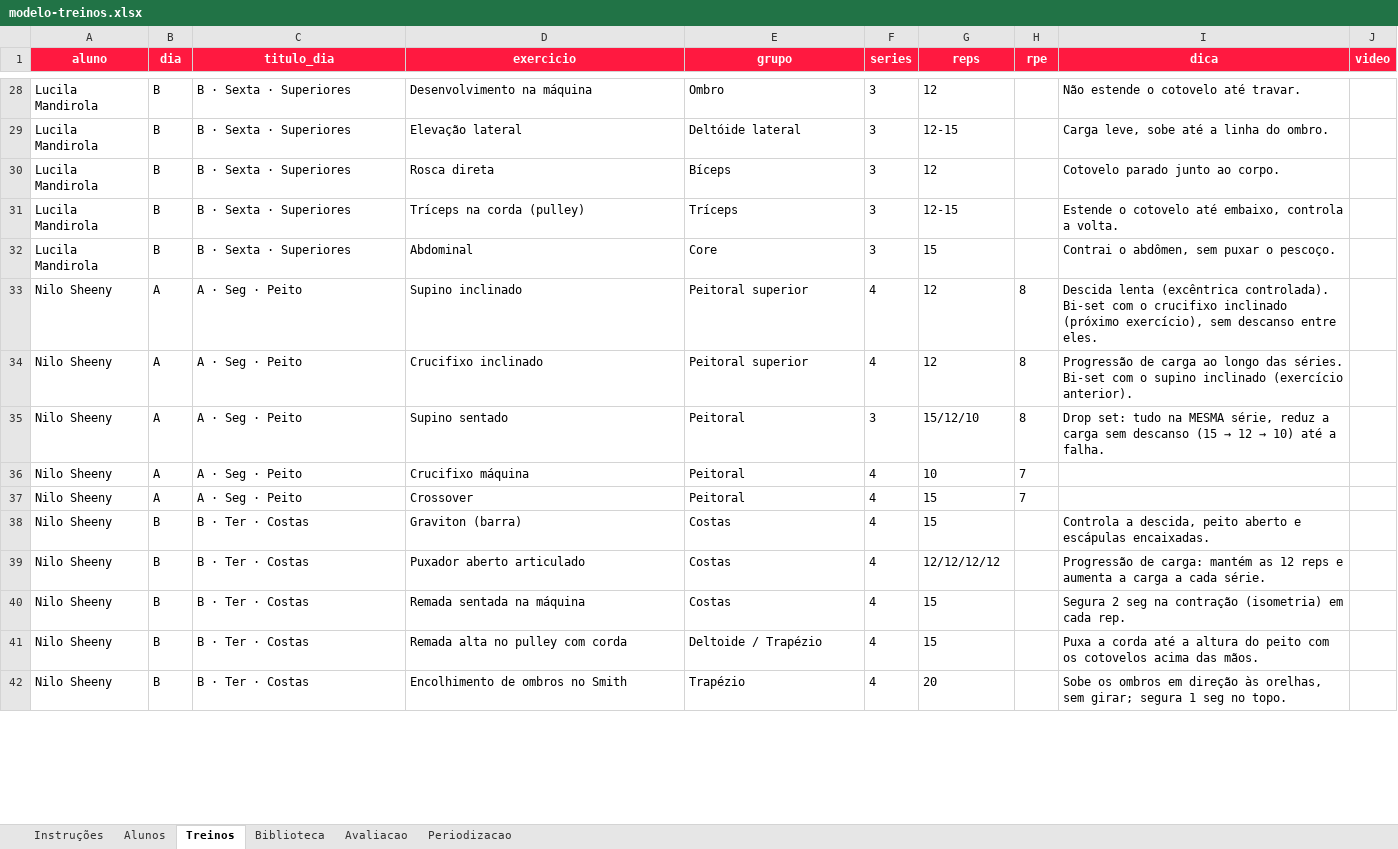
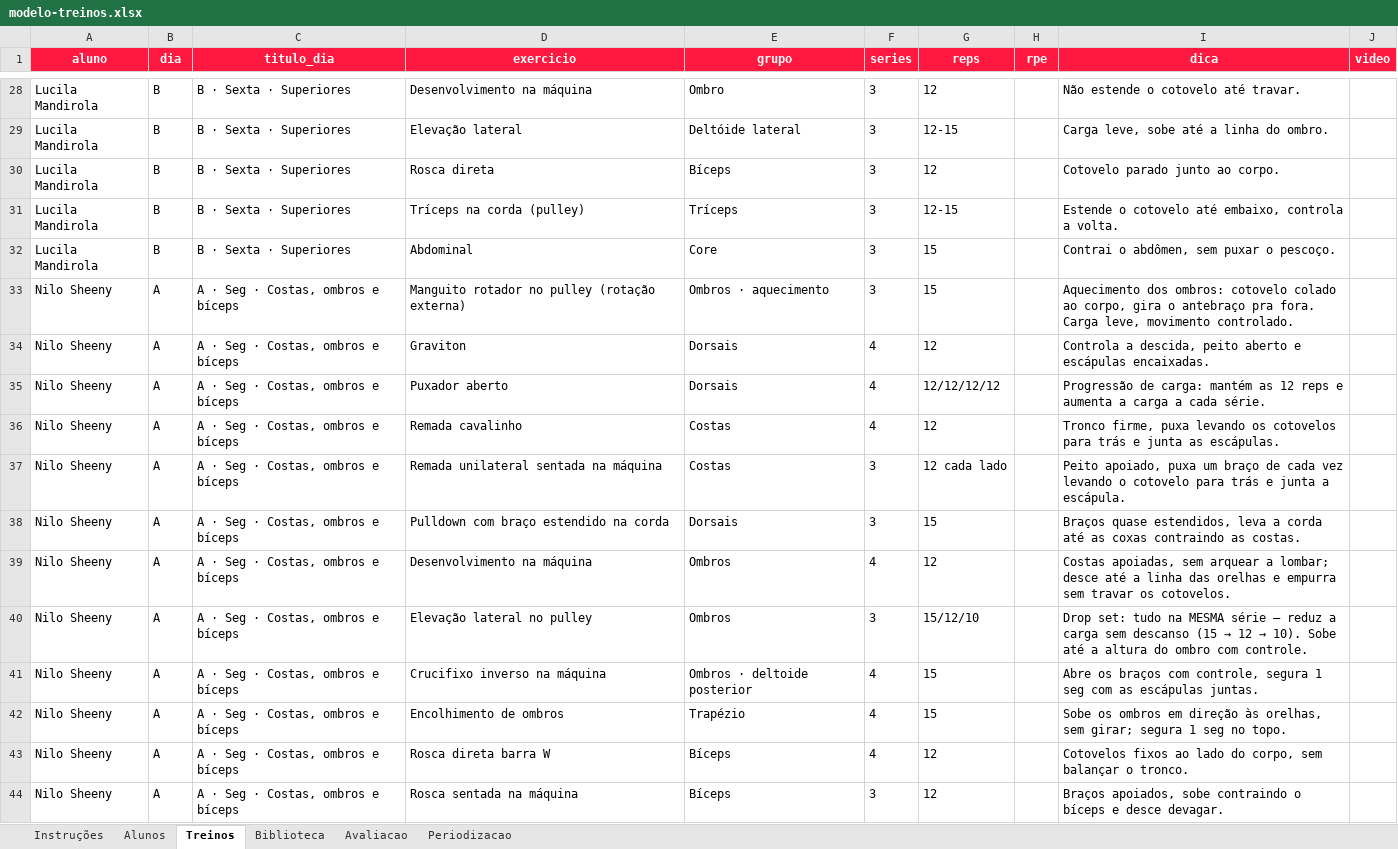
Before and after one commit to laricampos7/larissa-campos-plataforma, an Excel workbook: gerador/modelo-treinos.xlsx, sheet Treinos, drawn as a sheet; only a part is shown, gaps mark what is left out; values as stored, in another font and other column widths than the file's, no borders; removed rows and columns are numbered as before the commit, all else as after; the diff covers the shown part only; the diff names each change by its address in the sheet, - before the commit and + after, or states it on an @@ line.

```diff
--- a/gerador/modelo-treinos.xlsx (sheet Treinos)
+++ b/gerador/modelo-treinos.xlsx (sheet Treinos)
-row 33: Nilo Sheeny | A | A · Seg · Peito | Supino inclinado | Peitoral superior | 4 | 12 | 8 | Descida lenta (excêntrica controlada). Bi-set com o crucifixo inclinado (próximo exercício), sem descanso entre eles.
-row 34: Nilo Sheeny | A | A · Seg · Peito | Crucifixo inclinado | Peitoral superior | 4 | 12 | 8 | Progressão de carga ao longo das séries. Bi-set com o supino inclinado (exercício anterior).
-C33 (titulo_dia): A · Seg · Peito
+C33 (titulo_dia): A · Seg · Costas, ombros e bíceps
-D33 (exercicio): Supino sentado
+D33 (exercicio): Manguito rotador no pulley (rotação externa)
-E33 (grupo): Peitoral
+E33 (grupo): Ombros · aquecimento
-G33 (reps): 15/12/10
+G33 (reps): 15
-H33 (rpe): 8
+H33 (rpe): (empty)
@@ I33 (dica): Drop set: tudo na MESMA série, reduz a carga sem descanso (15 → 12 → 10) até a falha. → Aquecimento dos ombros: cotovelo colado ao corpo, gira o antebraço pra fora. Carga leve, movimento controlado. @@
-row 36: Nilo Sheeny | A | A · Seg · Peito | Crucifixo máquina | Peitoral | 4 | 10 | 7
-row 37: Nilo Sheeny | A | A · Seg · Peito | Crossover | Peitoral | 4 | 15 | 7
-B34:B36 (dia): B
+B34:B36 (dia): A
-C34:C36 (titulo_dia): B · Ter · Costas
+C34:C36 (titulo_dia): A · Seg · Costas, ombros e bíceps
-D34 (exercicio): Graviton (barra)
+D34 (exercicio): Graviton
-E34:E35 (grupo): Costas
+E34:E35 (grupo): Dorsais
-G34 (reps): 15
+G34 (reps): 12
-D35 (exercicio): Puxador aberto articulado
+D35 (exercicio): Puxador aberto
-D36 (exercicio): Remada sentada na máquina
+D36 (exercicio): Remada cavalinho
-G36 (reps): 15
+G36 (reps): 12
-I36 (dica): Segura 2 seg na contração (isometria) em cada rep.
+I36 (dica): Tronco firme, puxa levando os cotovelos para trás e junta as escápulas.
+row 37: Nilo Sheeny | A | A · Seg · Costas, ombros e bíceps | Remada unilateral sentada na máquina | Costas | 3 | 12 cada lado |  | Peito apoiado, puxa um braço de cada vez levando o cotovelo para trás e junta a escápula.
+row 38: Nilo Sheeny | A | A · Seg · Costas, ombros e bíceps | Pulldown com braço estendido na corda | Dorsais | 3 | 15 |  | Braços quase estendidos, leva a corda até as coxas contraindo as costas.
+row 39: Nilo Sheeny | A | A · Seg · Costas, ombros e bíceps | Desenvolvimento na máquina | Ombros | 4 | 12 |  | Costas apoiadas, sem arquear a lombar; desce até a linha das orelhas e empurra sem travar os cotovelos.
+row 40: Nilo Sheeny | A | A · Seg · Costas, ombros e bíceps | Elevação lateral no pulley | Ombros | 3 | 15/12/10 |  | Drop set: tudo na MESMA série — reduz a carga sem descanso (15 → 12 → 10). Sobe até a altura do ombro com controle.
-B41:B42 (dia): B
+B41:B42 (dia): A
-C41:C42 (titulo_dia): B · Ter · Costas
+C41:C42 (titulo_dia): A · Seg · Costas, ombros e bíceps
-D41 (exercicio): Remada alta no pulley com corda
+D41 (exercicio): Crucifixo inverso na máquina
-E41 (grupo): Deltoide / Trapézio
+E41 (grupo): Ombros · deltoide posterior
-I41 (dica): Puxa a corda até a altura do peito com os cotovelos acima das mãos.
+I41 (dica): Abre os braços com controle, segura 1 seg com as escápulas juntas.
-D42 (exercicio): Encolhimento de ombros no Smith
+D42 (exercicio): Encolhimento de ombros
-G42 (reps): 20
+G42 (reps): 15
+row 43: Nilo Sheeny | A | A · Seg · Costas, ombros e bíceps | Rosca direta barra W | Bíceps | 4 | 12 |  | Cotovelos fixos ao lado do corpo, sem balançar o tronco.
+row 44: Nilo Sheeny | A | A · Seg · Costas, ombros e bíceps | Rosca sentada na máquina | Bíceps | 3 | 12 |  | Braços apoiados, sobe contraindo o bíceps e desce devagar.
```
Also changed, not shown: 14 added rows, 1 removed row and 65 edited cells elsewhere in this sheet, sheet Alunos, sheet Avaliacao, 1 other file.
